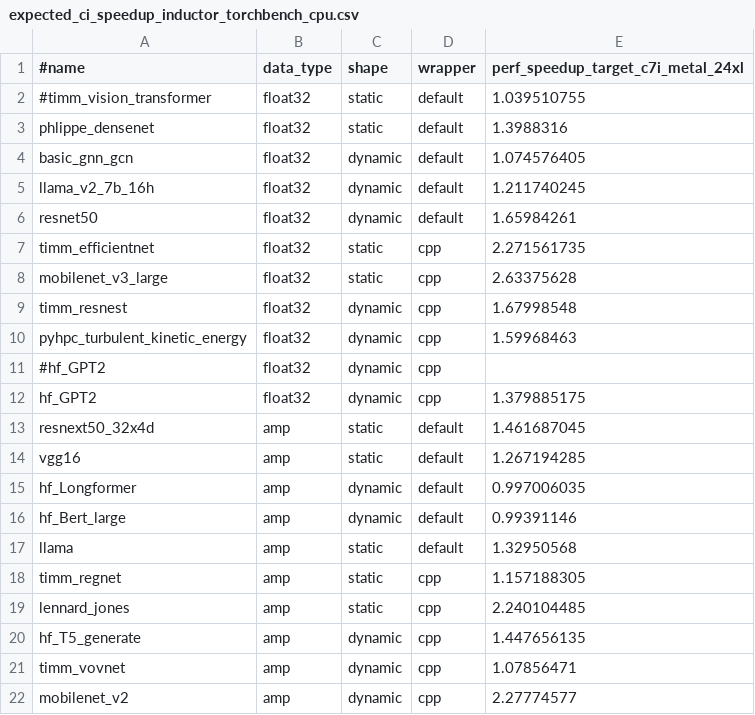
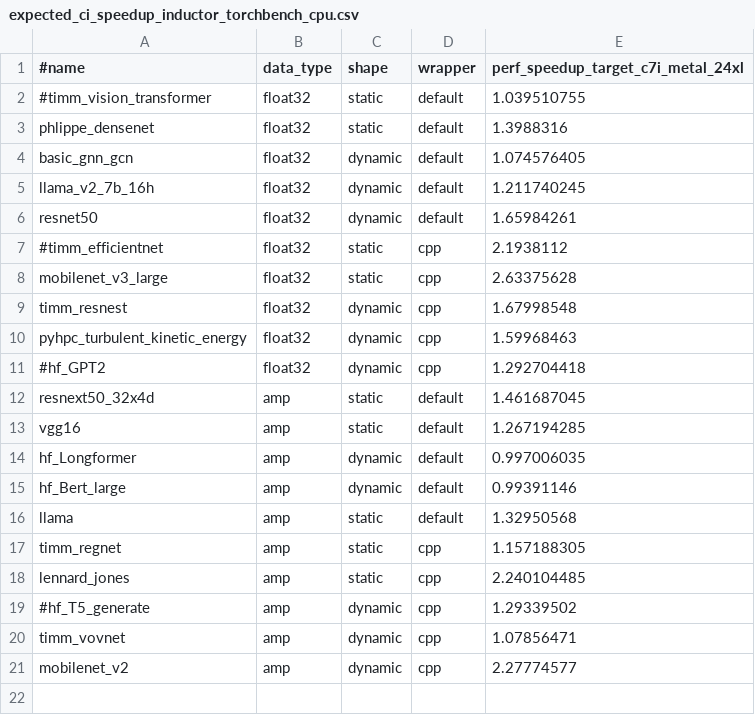
Before and after one commit to kavlal6/pytorch, a CSV file: benchmarks/dynamo/expected_ci_speedup_inductor_torchbench_cpu.csv, drawn as a sheet.

Commit message:
[CI] Comment hf_T5_generate, hf_GPT2 and timm_efficientnet in inductor cpu smoketest for performance unstable issue (#127588)
Fixes #126993

Pull Request resolved: https://github.com/pytorch/pytorch/pull/127588
Approved by: https://github.com/chuanqi129, https://github.com/jgong5, https://github.com/desertfire

```diff
--- a/benchmarks/dynamo/expected_ci_speedup_inductor_torchbench_cpu.csv
+++ b/benchmarks/dynamo/expected_ci_speedup_inductor_torchbench_cpu.csv
@@ -6,3 +6,3 @@ llama_v2_7b_16h,float32,dynamic,default,1.211740245
 resnet50,float32,dynamic,default,1.65984261
-timm_efficientnet,float32,static,cpp,2.271561735
+#timm_efficientnet,float32,static,cpp,2.1938112
 mobilenet_v3_large,float32,static,cpp,2.63375628
@@ -10,4 +10,3 @@ timm_resnest,float32,dynamic,cpp,1.67998548
 pyhpc_turbulent_kinetic_energy,float32,dynamic,cpp,1.59968463
-#hf_GPT2,float32,dynamic,cpp,
-hf_GPT2,float32,dynamic,cpp,1.379885175
+#hf_GPT2,float32,dynamic,cpp,1.292704418
 resnext50_32x4d,amp,static,default,1.461687045
@@ -19,3 +18,3 @@ timm_regnet,amp,static,cpp,1.157188305
 lennard_jones,amp,static,cpp,2.240104485
-hf_T5_generate,amp,dynamic,cpp,1.447656135
+#hf_T5_generate,amp,dynamic,cpp,1.29339502
 timm_vovnet,amp,dynamic,cpp,1.07856471
```
